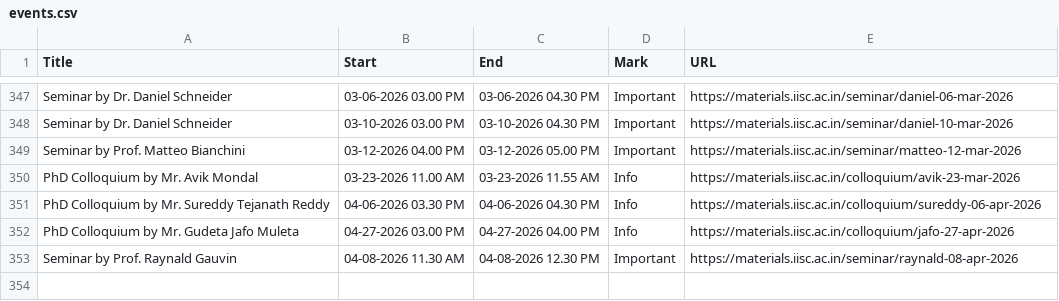
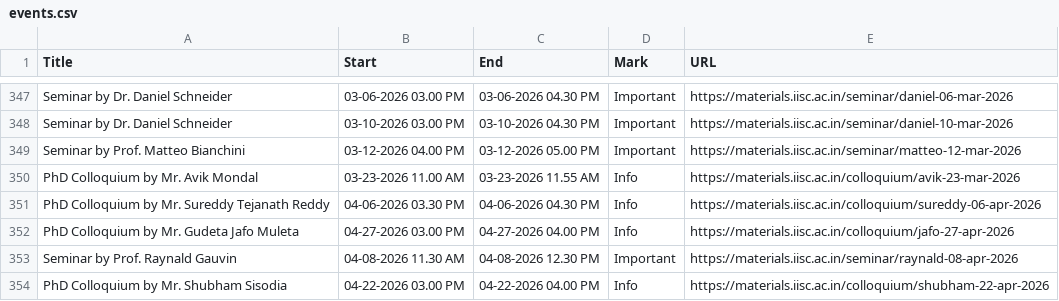
Before and after one commit to mte-iisc/materials-iisc, a CSV file: events/events.csv, drawn as a sheet; only a part is shown, gaps mark what is left out.

```diff
--- a/events/events.csv
+++ b/events/events.csv
@@ -353 +353,2 @@ PhD Colloquium by Mr. Gudeta Jafo Muleta,04-27-2026  03.00 PM,04-27-2026  04.00
 Seminar by Prof. Raynald Gauvin,04-08-2026 11.30 AM,04-08-2026 12.30 PM,Important,https://materials.iisc.ac.in/seminar/raynald-08-apr-2026
+PhD Colloquium by Mr. Shubham Sisodia,04-22-2026  03.00 PM,04-22-2026  04.00 PM,Info,https://materials.iisc.ac.in/colloquium/shubham-22-apr-2026
```
Also changed, not shown: _site/events/events.csv, 9 other files.
